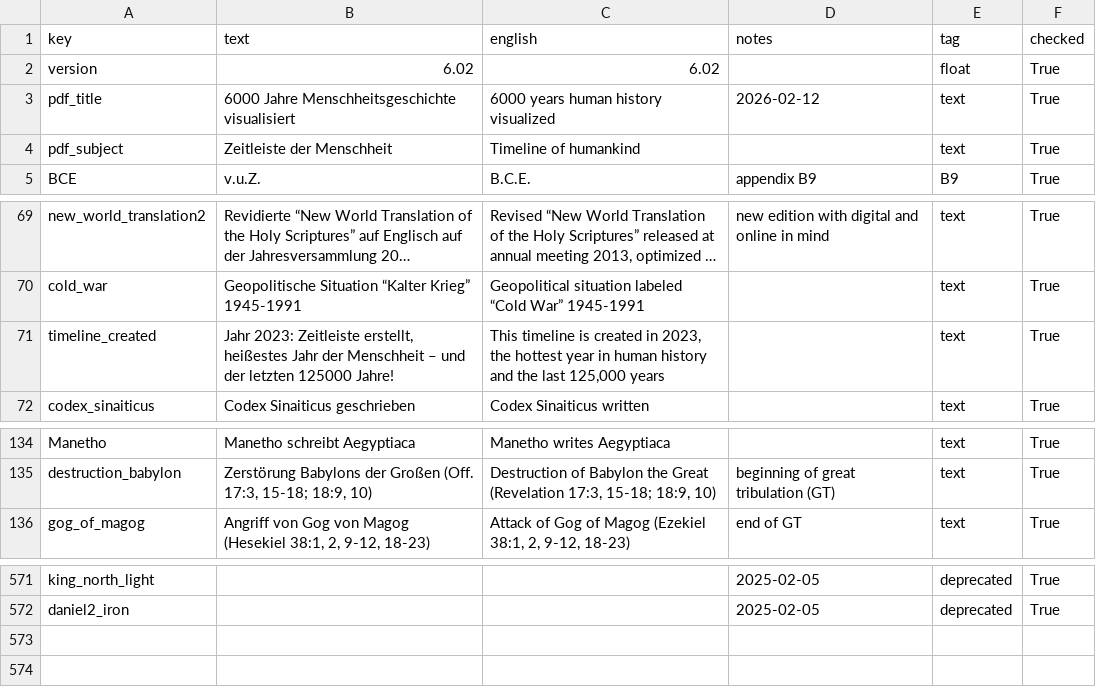
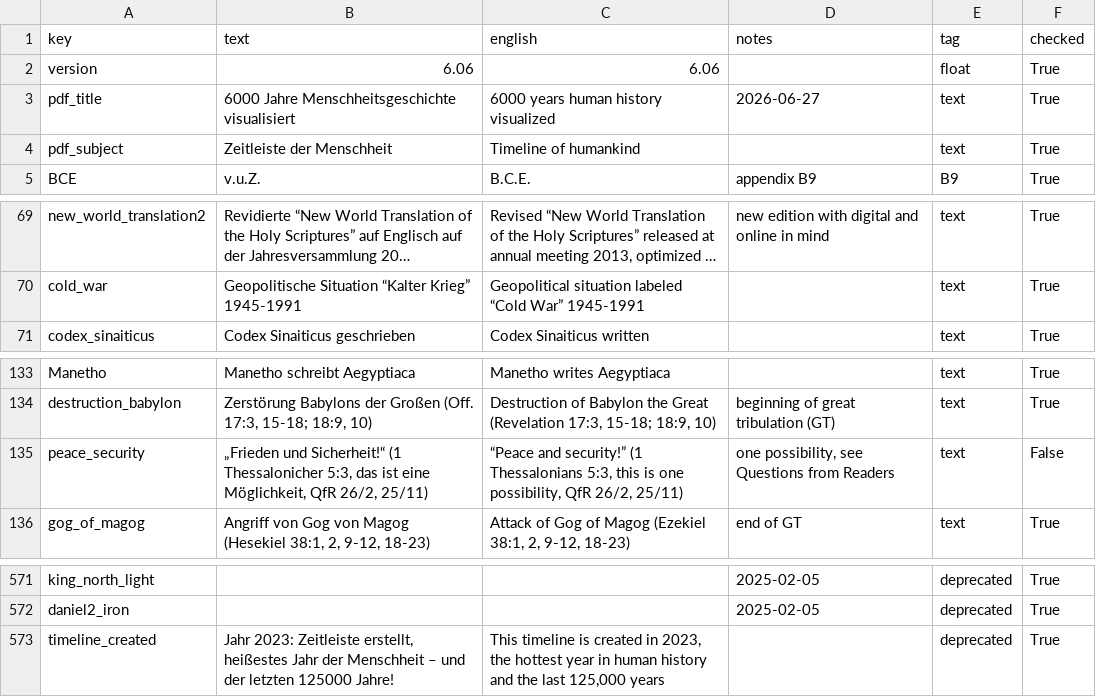
Before and after one commit to kreier/timeline, a CSV file: db/dictionary_de.csv, drawn as a sheet; only a part is shown, gaps mark what is left out; long unchanged cells end in …; removed rows and columns are numbered as before the commit, all else as after; the diff names each change by its address in the sheet, - before the commit and + after, or states it on an @@ line.

Commit message:
include auto-translated "peace and security" line

```diff
--- a/db/dictionary_de.csv
+++ b/db/dictionary_de.csv
-B2 (text): 6.02
+B2 (text): 6.06
-C2 (english): 6.02
+C2 (english): 6.06
-D3 (notes): 2026-02-12
+D3 (notes): 2026-06-27
-row 71: timeline_created | Jahr 2023: Zeitleiste erstellt, heißestes Jahr der Menschheit – und der letzten 125000 Jahre! | This timeline is created in 2023, the hottest year in human history and the last 125,000 years |  | text | True
+row 135: peace_security | „Frieden und Sicherheit!“ (1 Thessalonicher 5:3, das ist eine Möglichkeit, QfR 26/2, 25/11) | “Peace and security!” (1 Thessalonians 5:3, this is one possibility, QfR 26/2, 25/11) | one possibility, see Questions from Readers | text | False
+row 573: timeline_created | Jahr 2023: Zeitleiste erstellt, heißestes Jahr der Menschheit – und der letzten 125000 Jahre! | This timeline is created in 2023, the hottest year in human history and the last 125,000 years |  | deprecated | True
```
